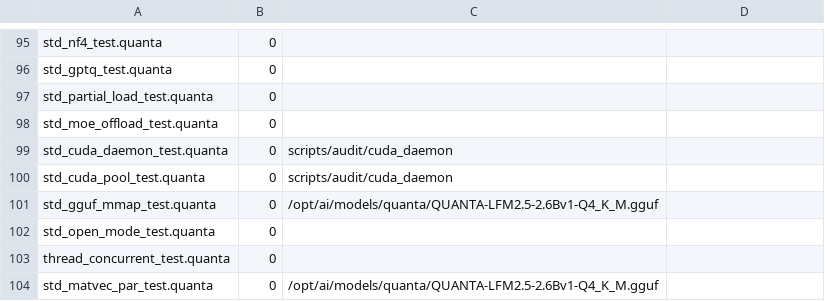
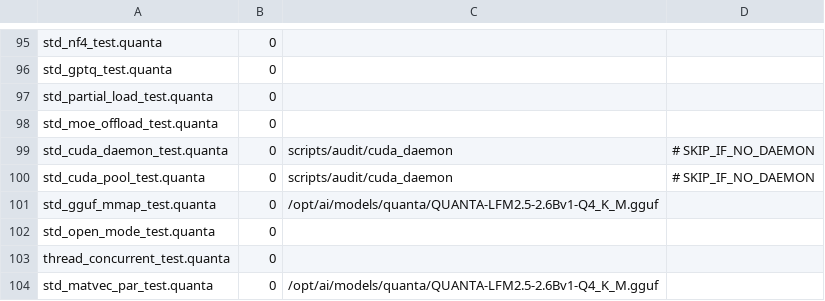
Before and after one commit to jeeex-org/quanta, a TSV file: test_suites/EXPECTED_STDLIB.tsv, drawn as a sheet; only a part is shown, gaps mark what is left out.

```diff
--- a/test_suites/EXPECTED_STDLIB.tsv
+++ b/test_suites/EXPECTED_STDLIB.tsv
@@ -98,4 +98,4 @@ std_partial_load_test.quanta	0
 std_moe_offload_test.quanta	0
-std_cuda_daemon_test.quanta	0	scripts/audit/cuda_daemon
-std_cuda_pool_test.quanta	0	scripts/audit/cuda_daemon
+std_cuda_daemon_test.quanta	0	scripts/audit/cuda_daemon	# SKIP_IF_NO_DAEMON
+std_cuda_pool_test.quanta	0	scripts/audit/cuda_daemon	# SKIP_IF_NO_DAEMON
 std_gguf_mmap_test.quanta	0	/opt/ai/models/quanta/QUANTA-LFM2.5-2.6Bv1-Q4_K_M.gguf
```
Also changed, not shown: 2 other files.
